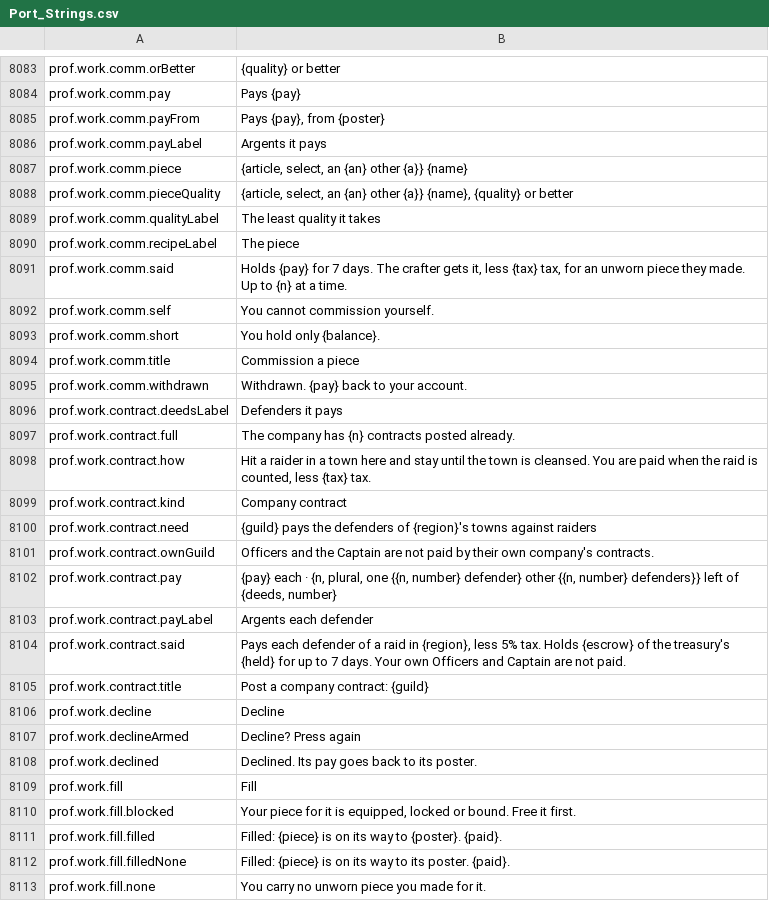
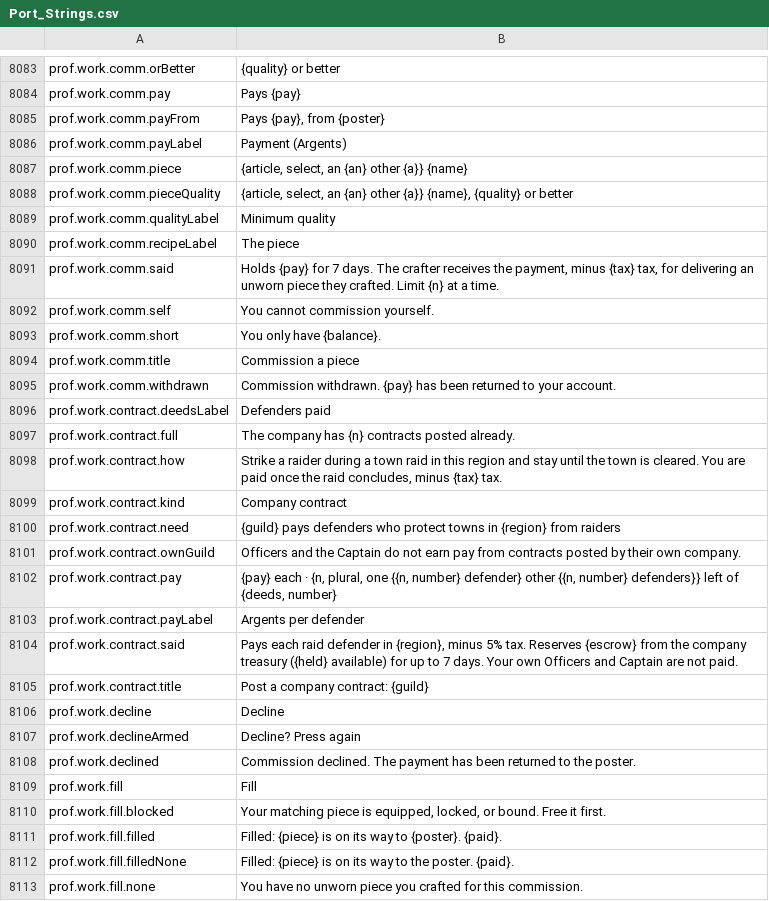
Before and after one commit to Killbow/bunnyfall, a CSV file: locales/en/Port_Strings.csv, drawn as a sheet; only a part is shown, gaps mark what is left out; the diff covers the shown part only.

Commit message:
UI: Clarify profession, store, and crafting station messages
Profession, store, crafting station, and work board messages used roundabout wording. They now say plainly what is needed, what it costs, and what happens next.

```diff
--- a/locales/en/Port_Strings.csv
+++ b/locales/en/Port_Strings.csv
@@ -8085,21 +8085,21 @@ prof.work.comm.pay,"Pays {pay}"
 prof.work.comm.payFrom,"Pays {pay}, from {poster}"
-prof.work.comm.payLabel,"Argents it pays"
+prof.work.comm.payLabel,"Payment (Argents)"
 prof.work.comm.piece,"{article, select, an {an} other {a}} {name}"
 prof.work.comm.pieceQuality,"{article, select, an {an} other {a}} {name}, {quality} or better"
-prof.work.comm.qualityLabel,"The least quality it takes"
+prof.work.comm.qualityLabel,"Minimum quality"
 prof.work.comm.recipeLabel,"The piece"
-prof.work.comm.said,"Holds {pay} for 7 days. The crafter gets it, less {tax} tax, for an unworn piece they made. Up to {n} at a time."
+prof.work.comm.said,"Holds {pay} for 7 days. The crafter receives the payment, minus {tax} tax, for delivering an unworn piece they crafted. Limit {n} at a time."
 prof.work.comm.self,"You cannot commission yourself."
-prof.work.comm.short,"You hold only {balance}."
+prof.work.comm.short,"You only have {balance}."
 prof.work.comm.title,"Commission a piece"
-prof.work.comm.withdrawn,"Withdrawn. {pay} back to your account."
-prof.work.contract.deedsLabel,"Defenders it pays"
+prof.work.comm.withdrawn,"Commission withdrawn. {pay} has been returned to your account."
+prof.work.contract.deedsLabel,"Defenders paid"
 prof.work.contract.full,"The company has {n} contracts posted already."
-prof.work.contract.how,"Hit a raider in a town here and stay until the town is cleansed. You are paid when the raid is counted, less {tax} tax."
+prof.work.contract.how,"Strike a raider during a town raid in this region and stay until the town is cleared. You are paid once the raid concludes, minus {tax} tax."
 prof.work.contract.kind,"Company contract"
-prof.work.contract.need,"{guild} pays the defenders of {region}'s towns against raiders"
-prof.work.contract.ownGuild,"Officers and the Captain are not paid by their own company's contracts."
+prof.work.contract.need,"{guild} pays defenders who protect towns in {region} from raiders"
+prof.work.contract.ownGuild,"Officers and the Captain do not earn pay from contracts posted by their own company."
 prof.work.contract.pay,"{pay} each · {n, plural, one {{n, number} defender} other {{n, number} defenders}} left of {deeds, number}"
-prof.work.contract.payLabel,"Argents each defender"
-prof.work.contract.said,"Pays each defender of a raid in {region}, less 5% tax. Holds {escrow} of the treasury's {held} for up to 7 days. Your own Officers and Captain are not paid."
+prof.work.contract.payLabel,"Argents per defender"
+prof.work.contract.said,"Pays each raid defender in {region}, minus 5% tax. Reserves {escrow} from the company treasury ({held} available) for up to 7 days. Your own Officers and Captain are not paid."
 prof.work.contract.title,"Post a company contract: {guild}"
@@ -8107,7 +8107,7 @@ prof.work.decline,"Decline"
 prof.work.declineArmed,"Decline? Press again"
-prof.work.declined,"Declined. Its pay goes back to its poster."
+prof.work.declined,"Commission declined. The payment has been returned to the poster."
 prof.work.fill,"Fill"
-prof.work.fill.blocked,"Your piece for it is equipped, locked or bound. Free it first."
+prof.work.fill.blocked,"Your matching piece is equipped, locked, or bound. Free it first."
 prof.work.fill.filled,"Filled: {piece} is on its way to {poster}. {paid}."
-prof.work.fill.filledNone,"Filled: {piece} is on its way to its poster. {paid}."
-prof.work.fill.none,"You carry no unworn piece you made for it."
+prof.work.fill.filledNone,"Filled: {piece} is on its way to the poster. {paid}."
+prof.work.fill.none,"You have no unworn piece you crafted for this commission."
```
Also changed, not shown: 154 edited cells elsewhere in this file, 12 other files.
